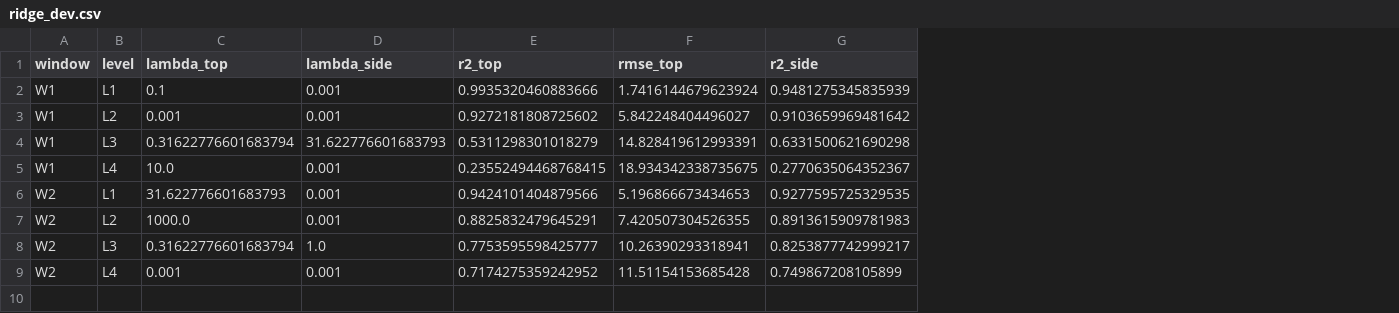
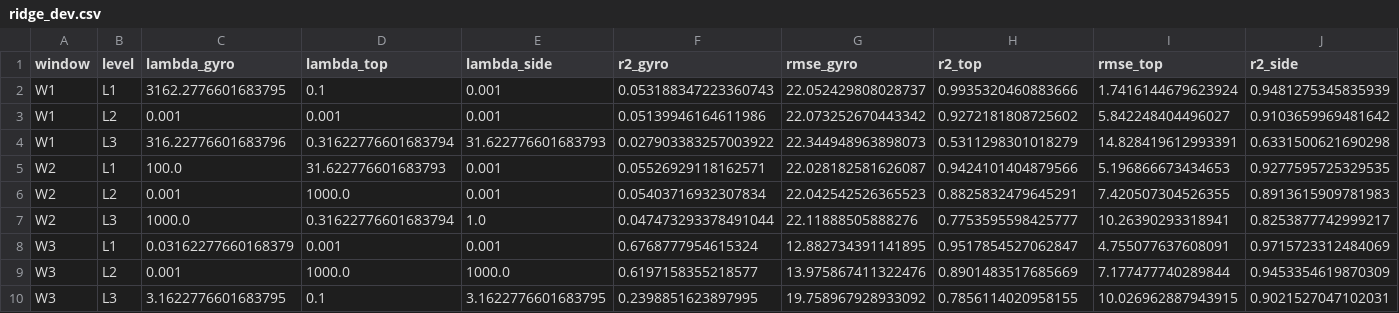
Before and after one commit to crimsonpython24/spinread, a CSV file: results/ridge_dev.csv, drawn as a sheet; only a part is shown; removed rows and columns are numbered as before the commit, all else as after; rows hold the shown columns only; the diff names each change by its address in the sheet, - before the commit and + after, or states it on an @@ line.

```diff
--- a/results/ridge_dev.csv
+++ b/results/ridge_dev.csv
+column C (lambda_gyro), rows 2-7: 3162.2776601683795 | 0.001 | 316.22776601683796 | 100.0 | 0.001 | 1000.0
+column F (r2_gyro), rows 2-7: 0.053188347223360743 | 0.05139946164611986 | 0.027903383257003922 | 0.05526929118162571 | 0.05403716932307834 | 0.047473293378491044
+column G (rmse_gyro), rows 2-7: 22.052429808028737 | 22.073252670443342 | 22.344948963898073 | 22.028182581626087 | 22.042542526365523 | 22.11888505888276
-row 5: W1 | L4 | 10.0 | 0.001 | 0.23552494468768415 | 18.934342338735675 | 0.2770635064352367
-row 9: W2 | L4 | 0.001 | 0.001 | 0.7174275359242952 | 11.51154153685428 | 0.749867208105899
+row 8: W3 | L1 | 0.03162277660168379 | 0.001 | 0.001 | 0.6768777954615324 | 12.882734391141895 | 0.9517854527062847 | 4.755077637608091 | 0.9715723312484069
+row 9: W3 | L2 | 0.001 | 1000.0 | 1000.0 | 0.6197158355218577 | 13.975867411322476 | 0.8901483517685669 | 7.177477740289844 | 0.9453354619870309
+row 10: W3 | L3 | 3.1622776601683795 | 0.1 | 3.1622776601683795 | 0.2398851623897995 | 19.758967928933092 | 0.7856114020958155 | 10.026962887943915 | 0.9021527047102031
```
Also changed, not shown: results/baseline_dev.csv, results/error_bins_W2_L3_top.csv, 23 other files.
